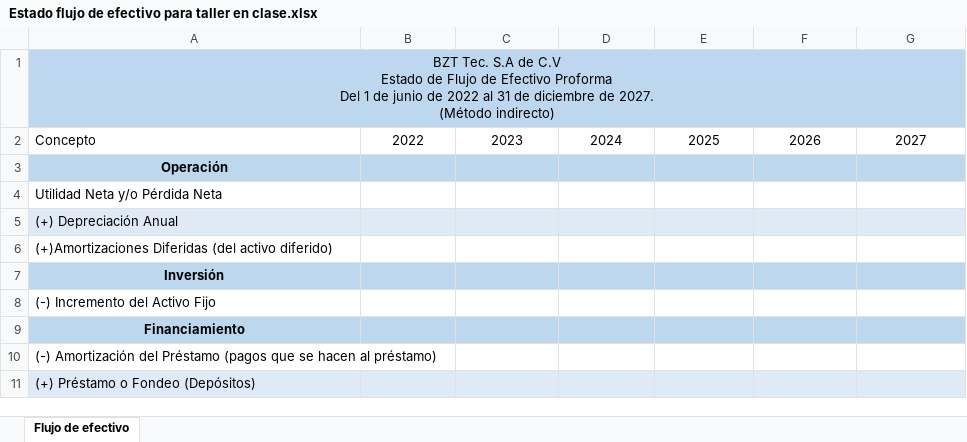
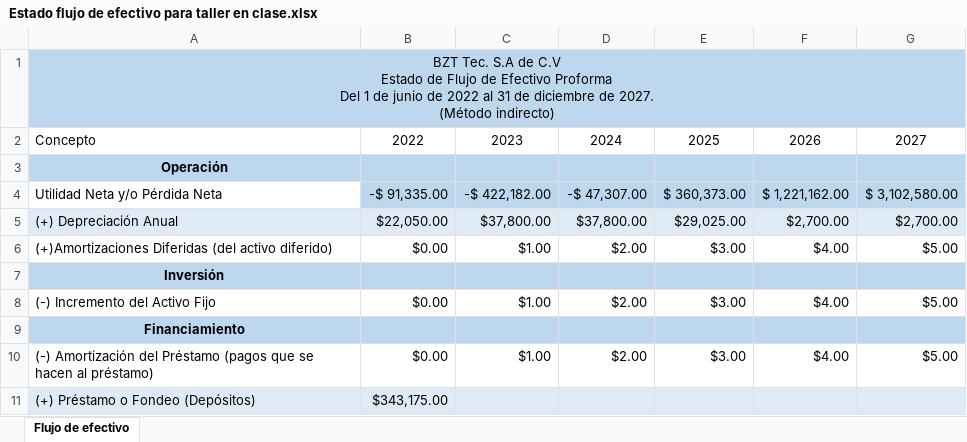
Before and after one commit to BrandMV/ESCOM, an Excel workbook: Sexto Semestre ESCOM/Administración de proyectos/Plan de negocios/Estado flujo de efectivo para taller en clase.xlsx, sheet Flujo de efectivo, drawn as a sheet; only a part is shown; values as stored, in another font and other column widths than the file's, no borders; charts and pictures not drawn; the diff covers the shown part only; the diff names each change by its address in the sheet, - before the commit and + after, or states it on an @@ line.

```diff
--- a/Sexto Semestre ESCOM/Administración de proyectos/Plan de negocios/Estado flujo de efectivo para taller en clase.xlsx (sheet Flujo de efectivo)
+++ b/Sexto Semestre ESCOM/Administración de proyectos/Plan de negocios/Estado flujo de efectivo para taller en clase.xlsx (sheet Flujo de efectivo)
-B4: (empty)
+B4: -$ 91,335.00
-B4:G4 fill: none
+B4:G4 fill: #BDD7EE
-C4: (empty)
+C4: -$ 422,182.00
-D4: (empty)
+D4: -$ 47,307.00
-E4: (empty)
+E4: $ 360,373.00
-F4: (empty)
+F4: $ 1,221,162.00
-G4: (empty)
+G4: $ 3,102,580.00
-B5: (empty)
+B5: $22,050.00
-C5: (empty)
+C5: $37,800.00
-D5: (empty)
+D5: $37,800.00
-E5: (empty)
+E5: $29,025.00
-F5: (empty)
+F5: $2,700.00
-G5: (empty)
+G5: $2,700.00
-B6: (empty)
+B6: $0.00
-C6: (empty)
+C6: $1.00
-D6: (empty)
+D6: $2.00
-E6: (empty)
+E6: $3.00
-F6: (empty)
+F6: $4.00
-G6: (empty)
+G6: $5.00
-B8: (empty)
+B8: $0.00
-C8: (empty)
+C8: $1.00
-D8: (empty)
+D8: $2.00
-E8: (empty)
+E8: $3.00
-F8: (empty)
+F8: $4.00
-G8: (empty)
+G8: $5.00
-B10: (empty)
+B10: $0.00
-C10: (empty)
+C10: $1.00
-D10: (empty)
+D10: $2.00
-E10: (empty)
+E10: $3.00
-F10: (empty)
+F10: $4.00
-G10: (empty)
+G10: $5.00
-B11: (empty)
+B11: $343,175.00
```
Also changed, not shown: 9 edited cells elsewhere in this sheet, charts or pictures, Sexto Semestre ESCOM/Administración de proyectos/Plan de negocios/Balance general profroma para ejercicios de plan de negocios en clase.xlsx, Sexto Semestre ESCOM/Administración de proyectos/Plan de negocios/Estado de resultados para práctica de taller en proyectos.xlsx, 16 other files.
